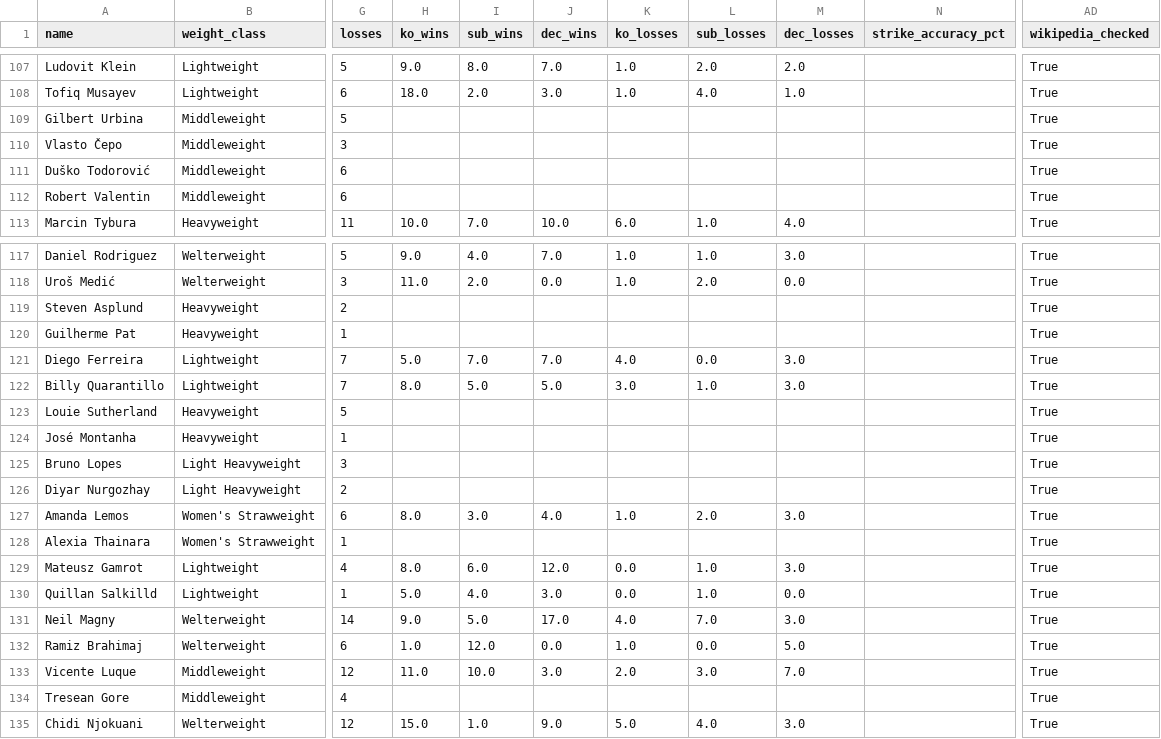
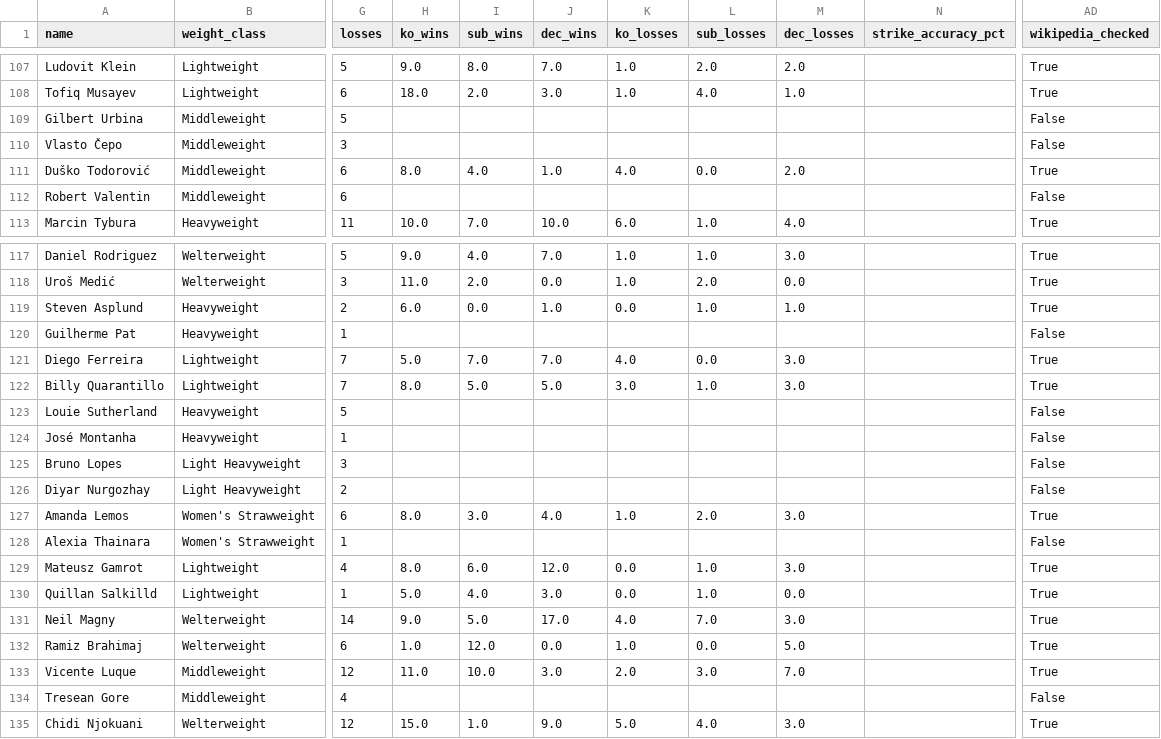
Before and after one commit to sb98park/ufc-edge-finder, a CSV file: data/fighters.csv, drawn as a sheet; only a part is shown, gaps mark what is left out; the diff covers the shown part only; the diff names each change by its address in the sheet, - before the commit and + after, or states it on an @@ line.

Commit message:
Combat edge relay

```diff
--- a/data/fighters.csv
+++ b/data/fighters.csv
-AD109:AD110 (wikipedia_checked): True
+AD109:AD110 (wikipedia_checked): False
-H111 (ko_wins): (empty)
+H111 (ko_wins): 8.0
-I111 (sub_wins): (empty)
+I111 (sub_wins): 4.0
-J111 (dec_wins): (empty)
+J111 (dec_wins): 1.0
-K111 (ko_losses): (empty)
+K111 (ko_losses): 4.0
-L111 (sub_losses): (empty)
+L111 (sub_losses): 0.0
-M111 (dec_losses): (empty)
+M111 (dec_losses): 2.0
-AD112 (wikipedia_checked): True
+AD112 (wikipedia_checked): False
-H119 (ko_wins): (empty)
+H119 (ko_wins): 6.0
-I119 (sub_wins): (empty)
+I119 (sub_wins): 0.0
-J119 (dec_wins): (empty)
+J119 (dec_wins): 1.0
-K119 (ko_losses): (empty)
+K119 (ko_losses): 0.0
-L119 (sub_losses): (empty)
+L119 (sub_losses): 1.0
-M119 (dec_losses): (empty)
+M119 (dec_losses): 1.0
-AD120 (wikipedia_checked): True
+AD120 (wikipedia_checked): False
-AD123:AD126 (wikipedia_checked): True
+AD123:AD126 (wikipedia_checked): False
-AD128 (wikipedia_checked): True
+AD128 (wikipedia_checked): False
-AD134 (wikipedia_checked): True
+AD134 (wikipedia_checked): False
```
Also changed, not shown: 9 edited cells elsewhere in this file, data/predictions_log.csv, 3 other files.
